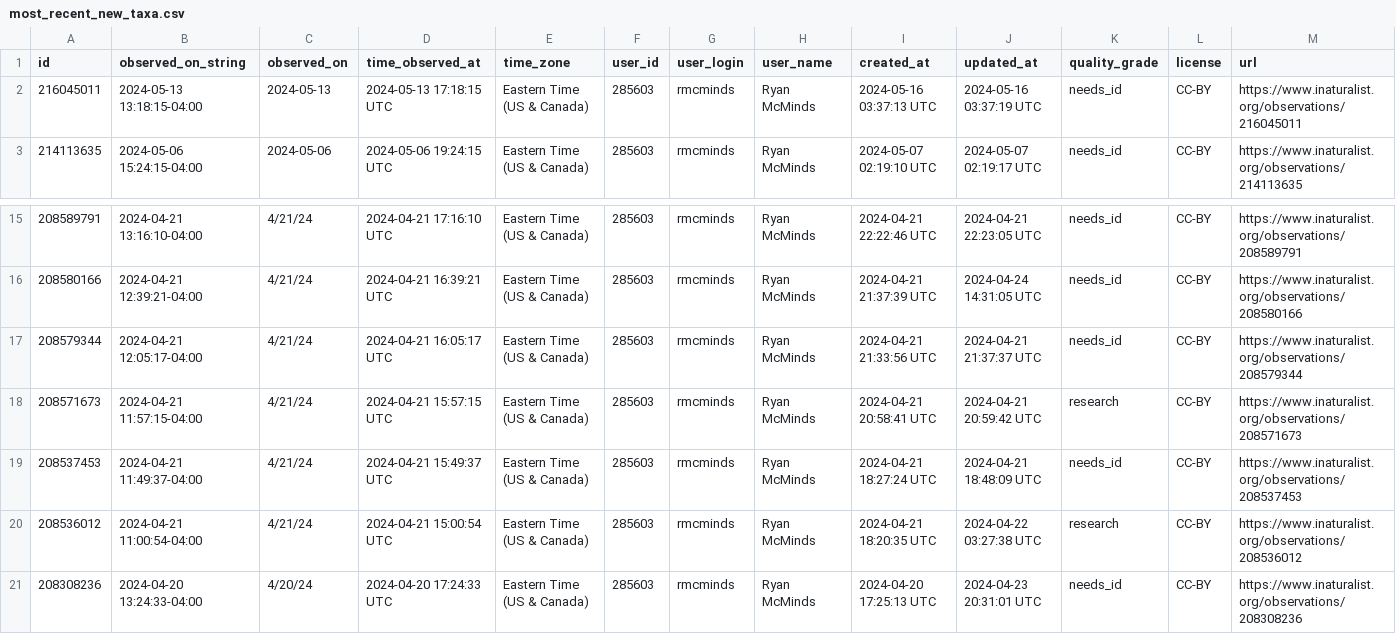
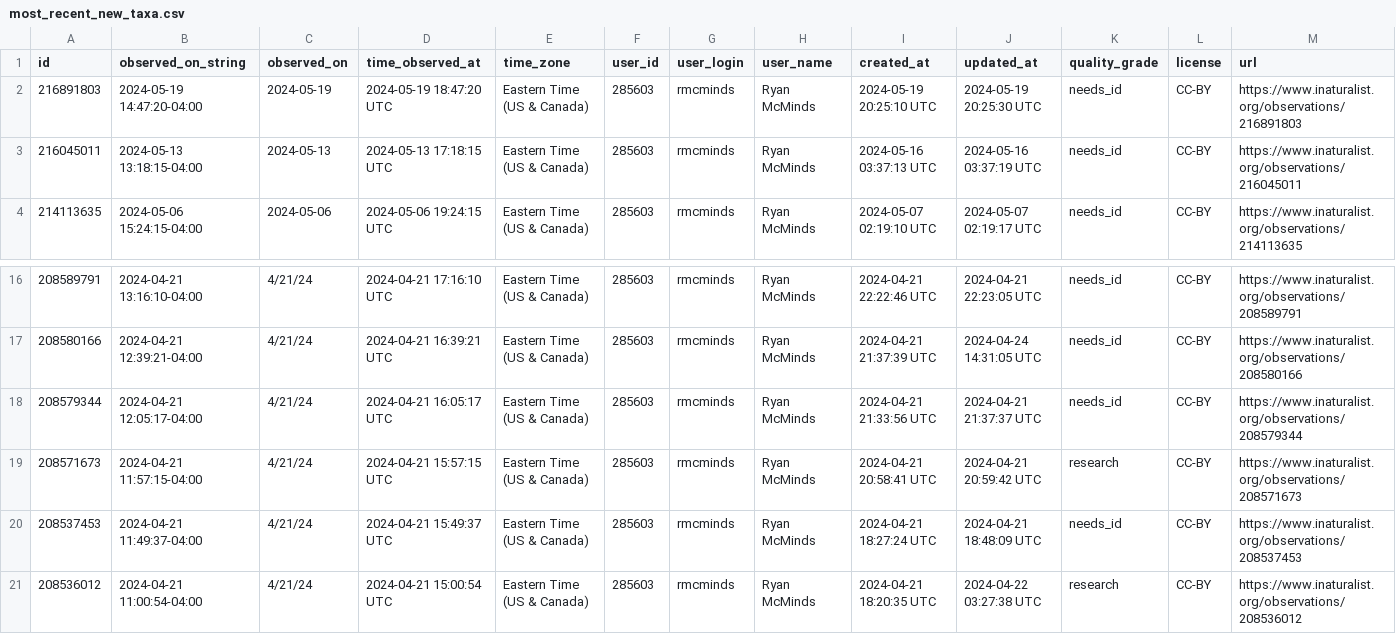
Before and after one commit to rmcminds/merdemicrobes, a CSV file: _data/most_recent_new_taxa.csv, drawn as a sheet; only a part is shown, gaps mark what is left out; removed rows and columns are numbered as before the commit, all else as after; rows hold the shown columns only; the diff names each change by its address in the sheet, - before the commit and + after, or states it on an @@ line.

Commit message:
automated Github Actions data update

```diff
--- a/_data/most_recent_new_taxa.csv
+++ b/_data/most_recent_new_taxa.csv
+row 2: 216891803 | 2024-05-19 14:47:20-04:00 | 2024-05-19 | 2024-05-19 18:47:20 UTC | Eastern Time (US & Canada) | 285603 | rmcminds | Ryan McMinds | 2024-05-19 20:25:10 UTC | 2024-05-19 20:25:30 UTC | needs_id | CC-BY | https://www.inaturalist.org/observations/216891803
-row 21: 208308236 | 2024-04-20 13:24:33-04:00 | 4/20/24 | 2024-04-20 17:24:33 UTC | Eastern Time (US & Canada) | 285603 | rmcminds | Ryan McMinds | 2024-04-20 17:25:13 UTC | 2024-04-23 20:31:01 UTC | needs_id | CC-BY | https://www.inaturalist.org/observations/208308236
```
Also changed, not shown: 1 other file.
